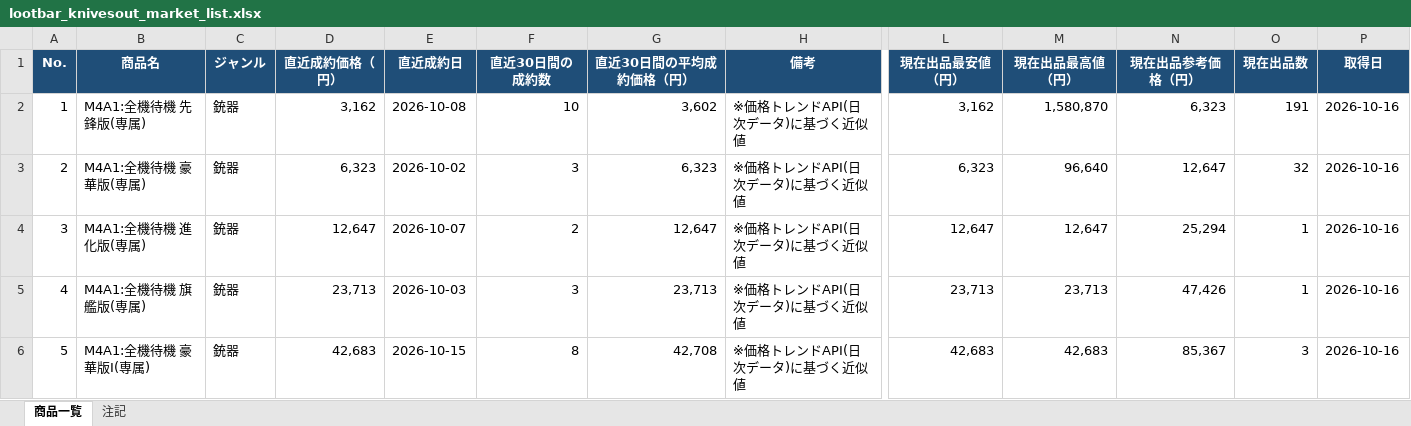
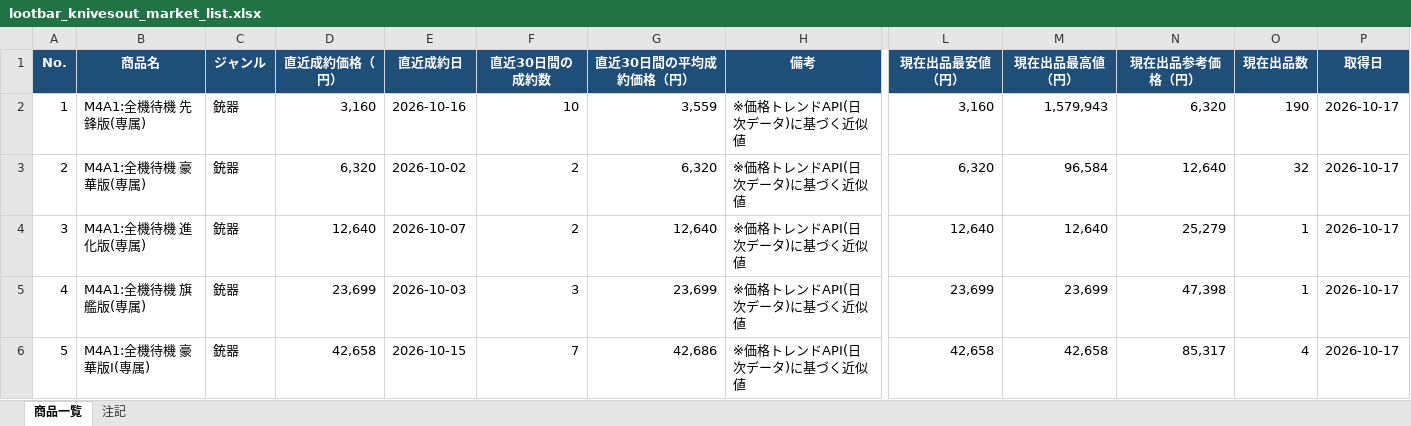
Before and after one commit to oF7QurrcC8tHwu6hgLtGggpqIwvH6ALKRY6gKaq/xS3-ZFWBFEJyC2Y3M6fwl-w9i7SrqNUNj36QwVV, an Excel workbook: output/lootbar_knivesout_market_list.xlsx, sheet 商品一覧, drawn as a sheet; only a part is shown, gaps mark what is left out; values as stored, in another font and other column widths than the file's, no borders; the diff covers the shown part only; the diff names each change by its address in the sheet, - before the commit and + after, or states it on an @@ line.

```diff
--- a/output/lootbar_knivesout_market_list.xlsx (sheet 商品一覧)
+++ b/output/lootbar_knivesout_market_list.xlsx (sheet 商品一覧)
-D2 (直近成約価格（円）): 3,162
+D2 (直近成約価格（円）): 3,160
-E2 (直近成約日): 2026-10-08
+E2 (直近成約日): 2026-10-16
-G2 (直近30日間の平均成約価格（円）): 3,602
+G2 (直近30日間の平均成約価格（円）): 3,559
-L2 (現在出品最安値（円）): 3,162
+L2 (現在出品最安値（円）): 3,160
-M2 (現在出品最高値（円）): 1,580,870
+M2 (現在出品最高値（円）): 1,579,943
-N2 (現在出品参考価格（円）): 6,323
+N2 (現在出品参考価格（円）): 6,320
-O2 (現在出品数): 191
+O2 (現在出品数): 190
-P2:P6 (取得日): 2026-10-16
+P2:P6 (取得日): 2026-10-17
-D3 (直近成約価格（円）): 6,323
+D3 (直近成約価格（円）): 6,320
-F3 (直近30日間の成約数): 3
+F3 (直近30日間の成約数): 2
-G3 (直近30日間の平均成約価格（円）): 6,323
+G3 (直近30日間の平均成約価格（円）): 6,320
-L3 (現在出品最安値（円）): 6,323
+L3 (現在出品最安値（円）): 6,320
-M3 (現在出品最高値（円）): 96,640
+M3 (現在出品最高値（円）): 96,584
-N3 (現在出品参考価格（円）): 12,647
+N3 (現在出品参考価格（円）): 12,640
-D4 (直近成約価格（円）): 12,647
+D4 (直近成約価格（円）): 12,640
-G4 (直近30日間の平均成約価格（円）): 12,647
+G4 (直近30日間の平均成約価格（円）): 12,640
-L4 (現在出品最安値（円）): 12,647
+L4 (現在出品最安値（円）): 12,640
-M4 (現在出品最高値（円）): 12,647
+M4 (現在出品最高値（円）): 12,640
-N4 (現在出品参考価格（円）): 25,294
+N4 (現在出品参考価格（円）): 25,279
-D5 (直近成約価格（円）): 23,713
+D5 (直近成約価格（円）): 23,699
-G5 (直近30日間の平均成約価格（円）): 23,713
+G5 (直近30日間の平均成約価格（円）): 23,699
-L5 (現在出品最安値（円）): 23,713
+L5 (現在出品最安値（円）): 23,699
-M5 (現在出品最高値（円）): 23,713
+M5 (現在出品最高値（円）): 23,699
-N5 (現在出品参考価格（円）): 47,426
+N5 (現在出品参考価格（円）): 47,398
-D6 (直近成約価格（円）): 42,683
+D6 (直近成約価格（円）): 42,658
-F6 (直近30日間の成約数): 8
+F6 (直近30日間の成約数): 7
-G6 (直近30日間の平均成約価格（円）): 42,708
+G6 (直近30日間の平均成約価格（円）): 42,686
-L6 (現在出品最安値（円）): 42,683
+L6 (現在出品最安値（円）): 42,658
-M6 (現在出品最高値（円）): 42,683
+M6 (現在出品最高値（円）): 42,658
-N6 (現在出品参考価格（円）): 85,367
+N6 (現在出品参考価格（円）): 85,317
-O6 (現在出品数): 3
+O6 (現在出品数): 4
```
Also changed, not shown: 1562 edited cells elsewhere in this sheet, sheet 注記, 3 other files.
